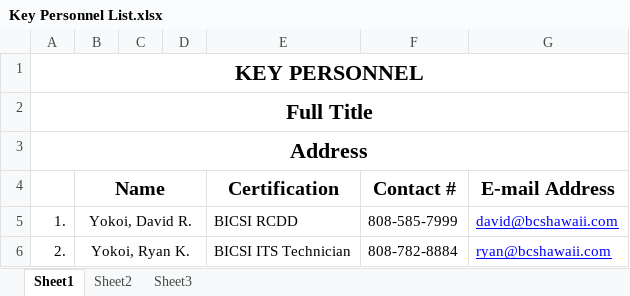
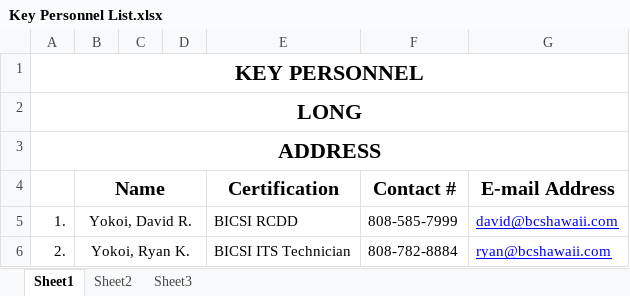
Before and after one commit to earphone/Just-BCS-Things, an Excel workbook: Submittal Automation/Misc Documents/Key Personnel List.xlsx, sheet Sheet1, drawn as a sheet; values as stored, in another font and other column widths than the file's, no borders; the diff names each change by its address in the sheet, - before the commit and + after, or states it on an @@ line.

```diff
--- a/Submittal Automation/Misc Documents/Key Personnel List.xlsx (sheet Sheet1)
+++ b/Submittal Automation/Misc Documents/Key Personnel List.xlsx (sheet Sheet1)
-A2: Full Title
+A2: LONG
-A3: Address
+A3: ADDRESS
```
Also changed, not shown: 14 other files.
